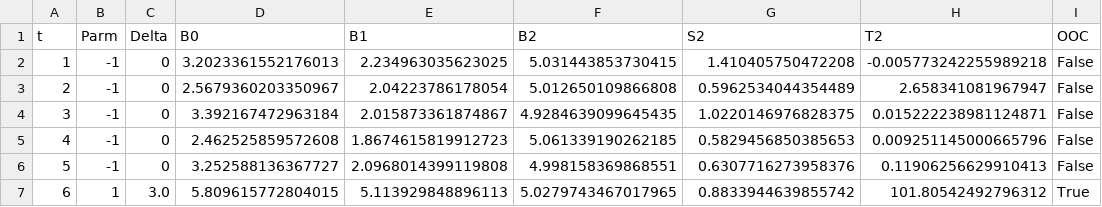
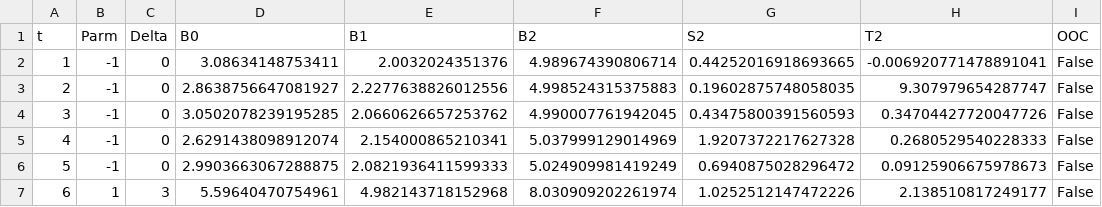
Before and after one commit to Luke-Pieters/Masters_research, a CSV file: results/pm/MHWMA_ml_exmpl_data.csv, drawn as a sheet; only a part is shown; the diff covers the shown part only.

```diff
--- a/results/pm/MHWMA_ml_exmpl_data.csv
+++ b/results/pm/MHWMA_ml_exmpl_data.csv
@@ -1,7 +1,7 @@
 t,Parm,Delta,B0,B1,B2,S2,T2,OOC
-1,-1,0,3.2023361552176013,2.234963035623025,5.031443853730415,1.410405750472208,-0.005773242255989218,False
-2,-1,0,2.5679360203350967,2.04223786178054,5.012650109866808,0.5962534044354489,2.658341081967947,False
-3,-1,0,3.392167472963184,2.015873361874867,4.9284639099645435,1.0220146976828375,0.015222238981124871,False
-4,-1,0,2.462525859572608,1.8674615819912723,5.061339190262185,0.5829456850385653,0.009251145000665796,False
-5,-1,0,3.252588136367727,2.0968014399119808,4.998158369868551,0.6307716273958376,0.11906256629910413,False
-6,1,3.0,5.809615772804015,5.113929848896113,5.0279743467017965,0.8833944639855742,101.80542492796312,True
+1,-1,0,3.08634148753411,2.0032024351376,4.989674390806714,0.44252016918693665,-0.006920771478891041,False
+2,-1,0,2.8638756647081927,2.2277638826012556,4.998524315375883,0.19602875748058035,9.307979654287747,False
+3,-1,0,3.0502078239195285,2.0660626657253762,4.990007761942045,0.43475800391560593,0.34704427720047726,False
+4,-1,0,2.6291438098912074,2.154000865210341,5.037999129014969,1.9207372217627328,0.2680529540228333,False
+5,-1,0,2.9903663067288875,2.0821936411599333,5.024909981419249,0.6940875028296472,0.09125906675978673,False
+6,1,3,5.59640470754961,4.982143718152968,8.030909202261974,1.0252512147472226,2.138510817249177,False
```
Also changed, not shown: 12 edited cells elsewhere in this file, results/pm/MHWMA_ml_data.csv, results/pm/MHWMA_pm_results.csv, 4 other files.
